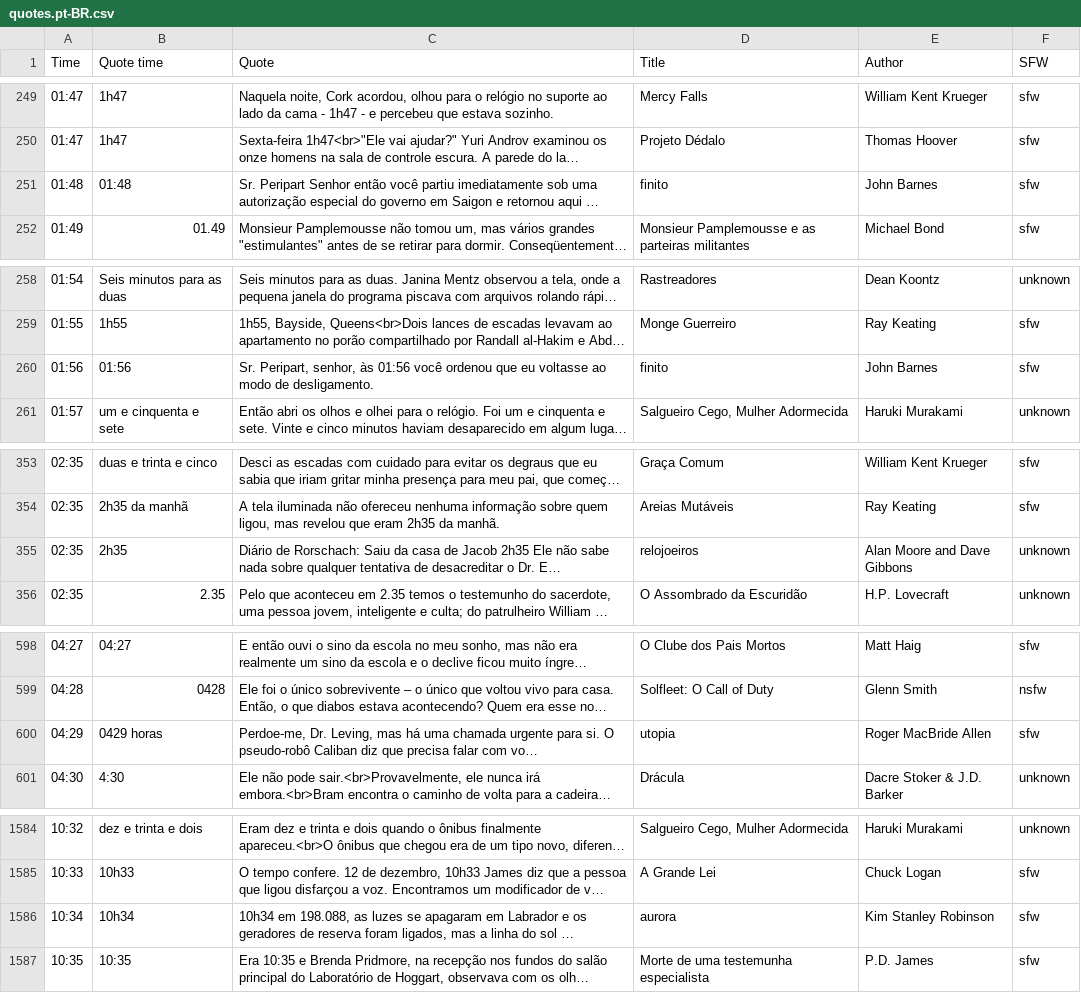
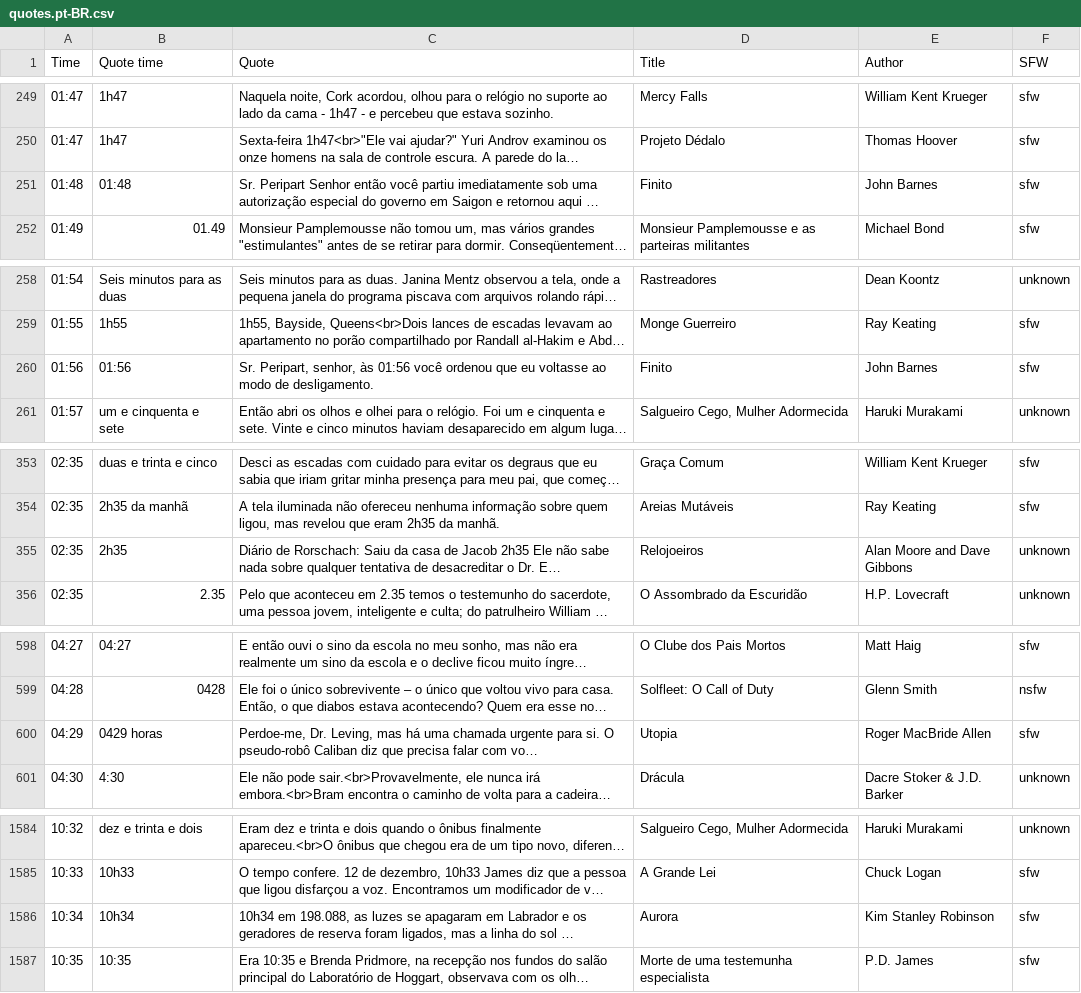
Before and after one commit to cdmoro/literature-clock, a CSV file: quotes/quotes.pt-BR.csv, drawn as a sheet; only a part is shown, gaps mark what is left out; long unchanged cells end in …; the diff covers the shown part only; the diff names each change by its address in the sheet, - before the commit and + after, or states it on an @@ line.

```diff
--- a/quotes/quotes.pt-BR.csv
+++ b/quotes/quotes.pt-BR.csv
-D251 (Title): finito
+D251 (Title): Finito
-D260 (Title): finito
+D260 (Title): Finito
-D355 (Title): relojoeiros
+D355 (Title): Relojoeiros
-D600 (Title): utopia
+D600 (Title): Utopia
-D1586 (Title): aurora
+D1586 (Title): Aurora
```
Also changed, not shown: 2 edited cells elsewhere in this file, quotes/quotes.en-US.csv, 20 other files.
